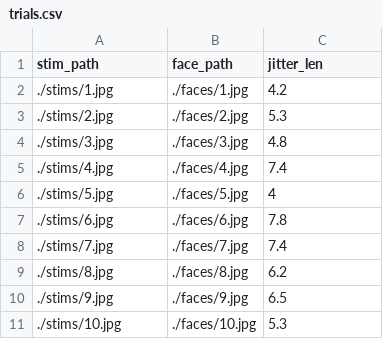
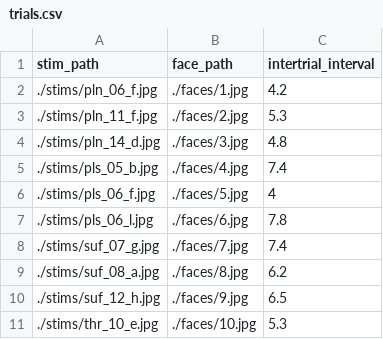
Before and after one commit to uwmadison-chm/psychopy-emoreg, a CSV file: trials.csv, drawn as a sheet.

```diff
--- a/trials.csv
+++ b/trials.csv
@@ -1,11 +1,11 @@
-stim_path,face_path,jitter_len
-./stims/1.jpg,./faces/1.jpg,4.2
-./stims/2.jpg,./faces/2.jpg,5.3
-./stims/3.jpg,./faces/3.jpg,4.8
-./stims/4.jpg,./faces/4.jpg,7.4
-./stims/5.jpg,./faces/5.jpg,4
-./stims/6.jpg,./faces/6.jpg,7.8
-./stims/7.jpg,./faces/7.jpg,7.4
-./stims/8.jpg,./faces/8.jpg,6.2
-./stims/9.jpg,./faces/9.jpg,6.5
-./stims/10.jpg,./faces/10.jpg,5.3
+stim_path,face_path,intertrial_interval
+./stims/pln_06_f.jpg,./faces/1.jpg,4.2
+./stims/pln_11_f.jpg,./faces/2.jpg,5.3
+./stims/pln_14_d.jpg,./faces/3.jpg,4.8
+./stims/pls_05_b.jpg,./faces/4.jpg,7.4
+./stims/pls_06_f.jpg,./faces/5.jpg,4
+./stims/pls_06_l.jpg,./faces/6.jpg,7.8
+./stims/suf_07_g.jpg,./faces/7.jpg,7.4
+./stims/suf_08_a.jpg,./faces/8.jpg,6.2
+./stims/suf_12_h.jpg,./faces/9.jpg,6.5
+./stims/thr_10_e.jpg,./faces/10.jpg,5.3
```
Also changed, not shown: 1 other file.
